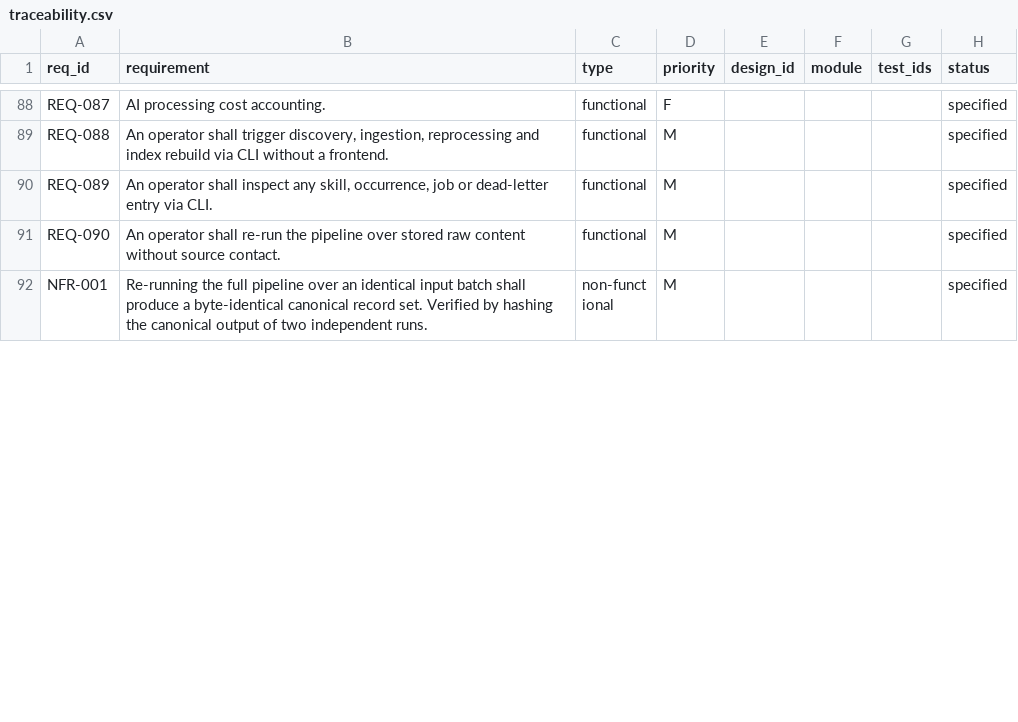
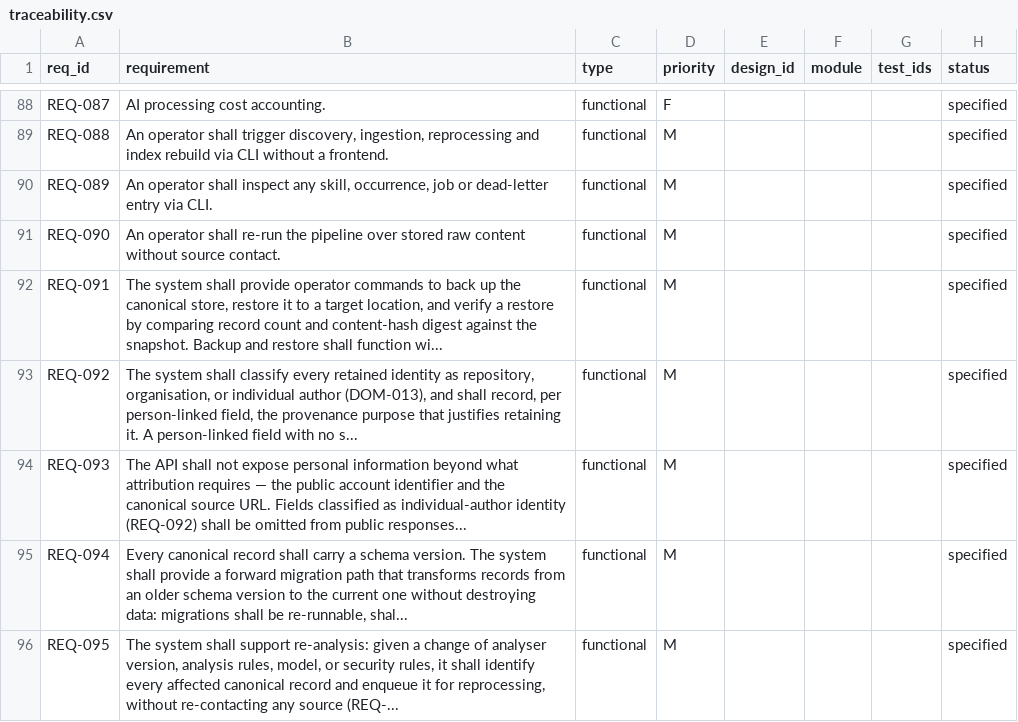
Before and after one commit to Ferousco-dev/skillappmd, a CSV file: .ilana/traceability.csv, drawn as a sheet; only a part is shown, gaps mark what is left out; the shorter side is filled out with more unchanged rows; the diff covers the shown part only; the diff names each change by its address in the sheet, - before the commit and + after, or states it on an @@ line.

Commit message:
G1 PASS: SRS v1.1 baselined after stakeholder review
18 stakeholder decisions applied. 10 requirements modified, 14 added.
98 REQ / 39 NFR / 13 DOM, 150 traceability rows, ID integrity verified.

Two analyst choices reversed by the stakeholder and recorded as such:
  DEC-018 rights 'unknown' restored as an explicit state (BRIEF 38 departure)
  DEC-019 raw retention made rights-aware and non-permanent by default

Adjective test caught REQ-097 'simple' introduced in this revision. Fixed.
Phase 02 NOT started - awaiting approval.

```diff
--- a/.ilana/traceability.csv
+++ b/.ilana/traceability.csv
+row 92: REQ-091 | The system shall provide operator commands to back up the canonical store, restore it to a target location, and verify a restore by comparing record count and content-hash digest against the snapshot. Backup and restore shall function wi... | functional | M |  |  |  | specified
+row 93: REQ-092 | The system shall classify every retained identity as repository, organisation, or individual author (DOM-013), and shall record, per person-linked field, the provenance purpose that justifies retaining it. A person-linked field with no s... | functional | M |  |  |  | specified
+row 94: REQ-093 | The API shall not expose personal information beyond what attribution requires — the public account identifier and the canonical source URL. Fields classified as individual-author identity (REQ-092) shall be omitted from public responses... | functional | M |  |  |  | specified
+row 95: REQ-094 | Every canonical record shall carry a schema version. The system shall provide a forward migration path that transforms records from an older schema version to the current one without destroying data: migrations shall be re-runnable, shal... | functional | M |  |  |  | specified
+row 96: REQ-095 | The system shall support re-analysis: given a change of analyser version, analysis rules, model, or security rules, it shall identify every affected canonical record and enqueue it for reprocessing, without re-contacting any source (REQ-... | functional | M |  |  |  | specified
```
Also changed, not shown: 9 added rows and 17 edited cells elsewhere in this file, 5 other files.
